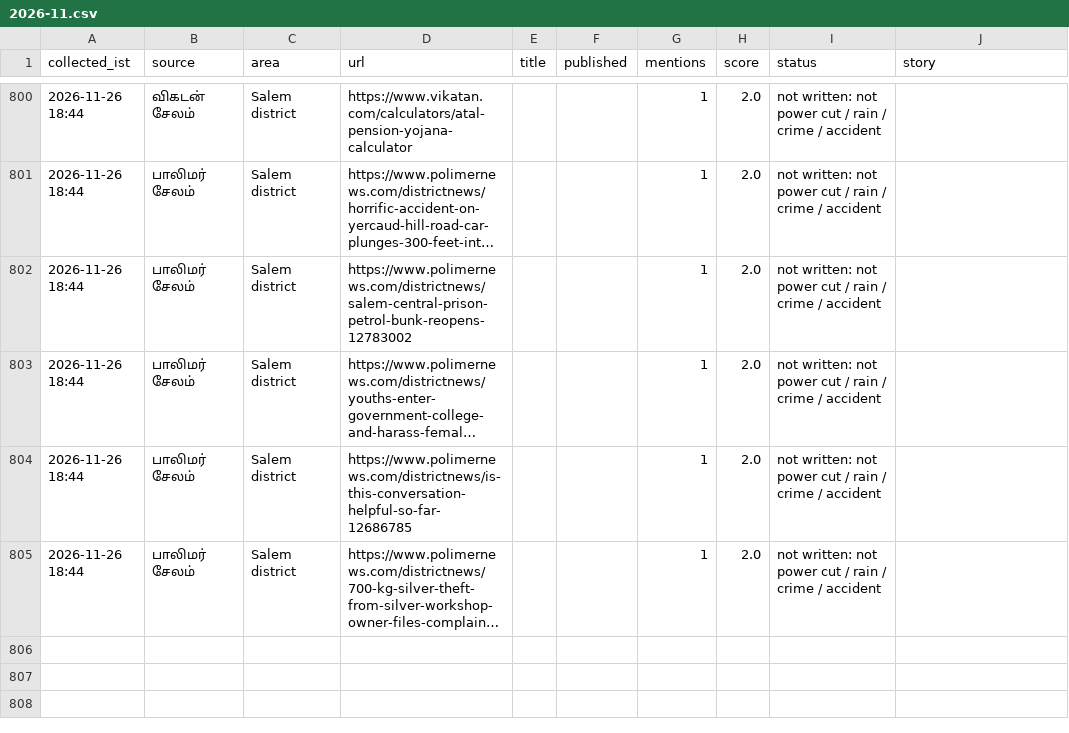
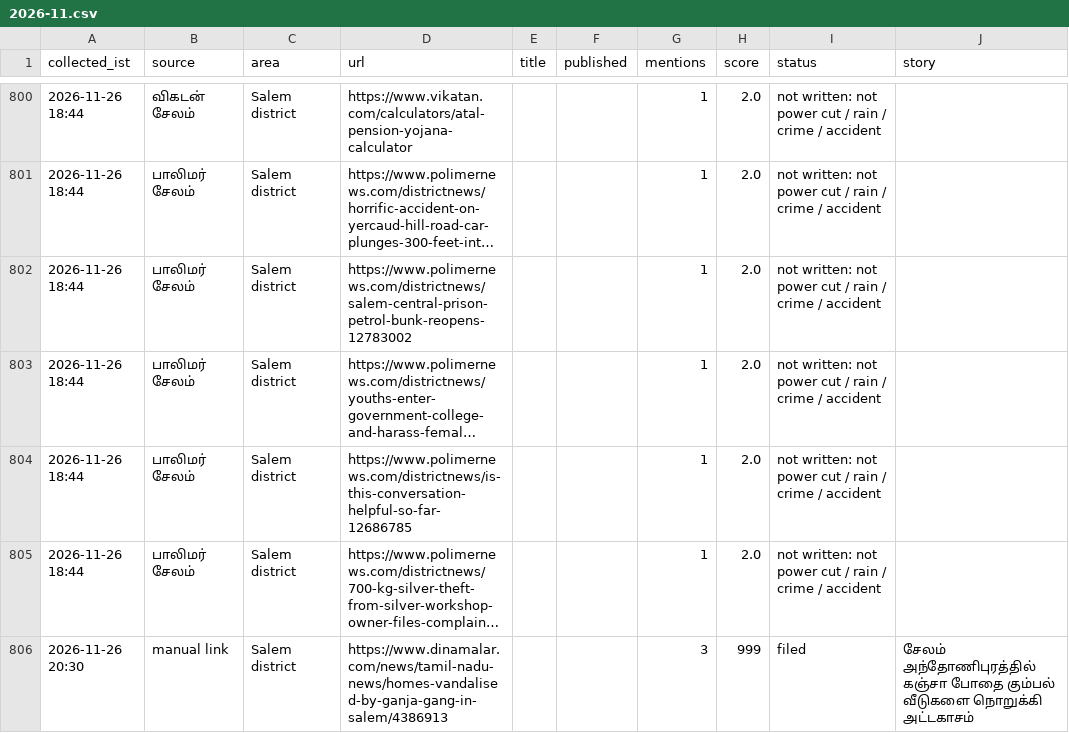
Before and after one commit to news360-tn/salem360-autopost, a CSV file: research_free/archive/2026-11.csv, drawn as a sheet; only a part is shown, gaps mark what is left out; long unchanged cells end in …; the diff names each change by its address in the sheet, - before the commit and + after, or states it on an @@ line.

```diff
--- a/research_free/archive/2026-11.csv
+++ b/research_free/archive/2026-11.csv
+row 806: 2026-11-26 20:30 | manual link | Salem district | https://www.dinamalar.com/news/tamil-nadu-news/homes-vandalised-by-ganja-gang-in-salem/4386913 |  |  | 3 | 999 | filed | சேலம் அந்தோணிபுரத்தில் கஞ்சா போதை கும்பல் வீடுகளை நொறுக்கி அட்டகாசம்
```
Also changed, not shown: 6 other files.
